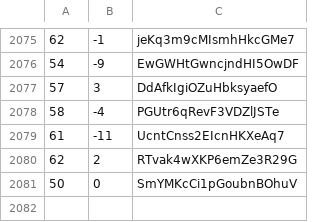
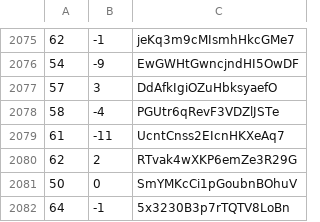
Before and after one commit to martinjc/action-and-map, a CSV file: web/data/data.csv, drawn as a sheet; only a part is shown, gaps mark what is left out; the diff names each change by its address in the sheet, - before the commit and + after, or states it on an @@ line.

Commit message:
update

```diff
--- a/web/data/data.csv
+++ b/web/data/data.csv
+row 2082: 64 | -1 | 5x3230B3p7rTQTV8LoBn
```
